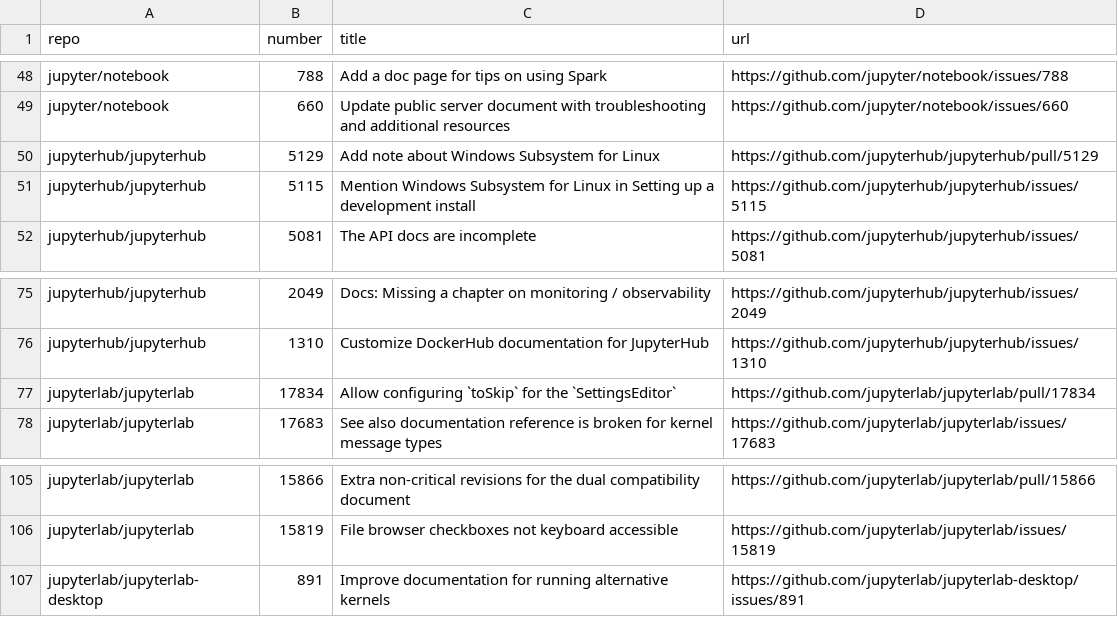
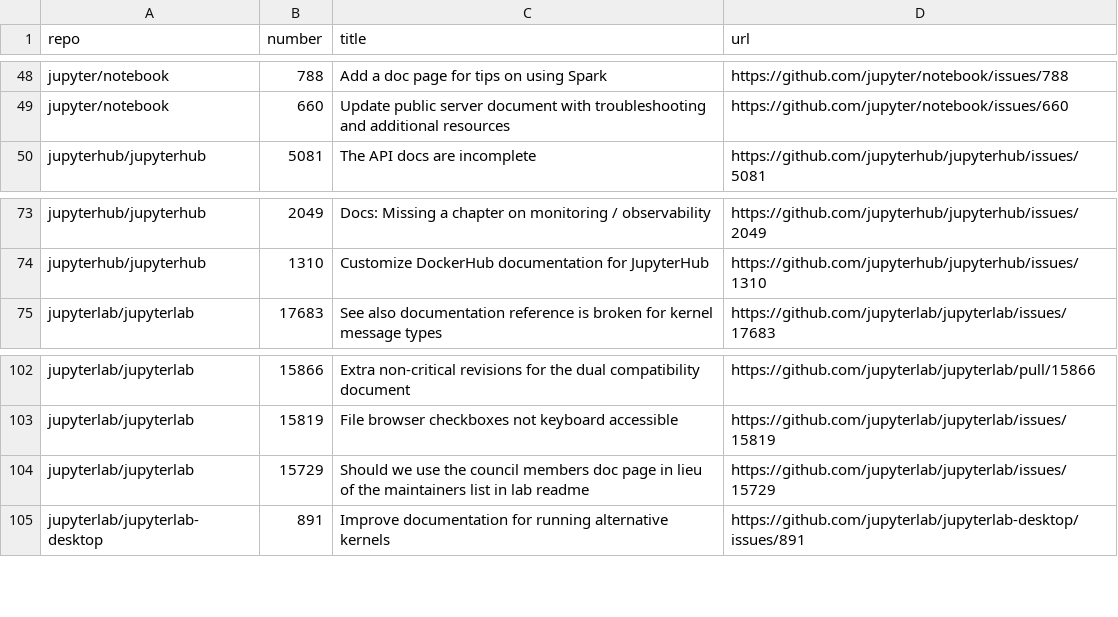
Before and after one commit to chbrandt/jupyter-docs-test, a CSV file: issues.csv, drawn as a sheet; only a part is shown, gaps mark what is left out; removed rows and columns are numbered as before the commit, all else as after; the diff names each change by its address in the sheet, - before the commit and + after, or states it on an @@ line.

```diff
--- a/issues.csv
+++ b/issues.csv
-row 50: jupyterhub/jupyterhub | 5129 | Add note about Windows Subsystem for Linux | https://github.com/jupyterhub/jupyterhub/pull/5129
-row 51: jupyterhub/jupyterhub | 5115 | Mention Windows Subsystem for Linux in Setting up a development install | https://github.com/jupyterhub/jupyterhub/issues/5115
-row 77: jupyterlab/jupyterlab | 17834 | Allow configuring `toSkip` for the `SettingsEditor` | https://github.com/jupyterlab/jupyterlab/pull/17834
+row 104: jupyterlab/jupyterlab | 15729 | Should we use the council members doc page in lieu of the maintainers list in lab readme | https://github.com/jupyterlab/jupyterlab/issues/15729
```
Also changed, not shown: 1 other file.
